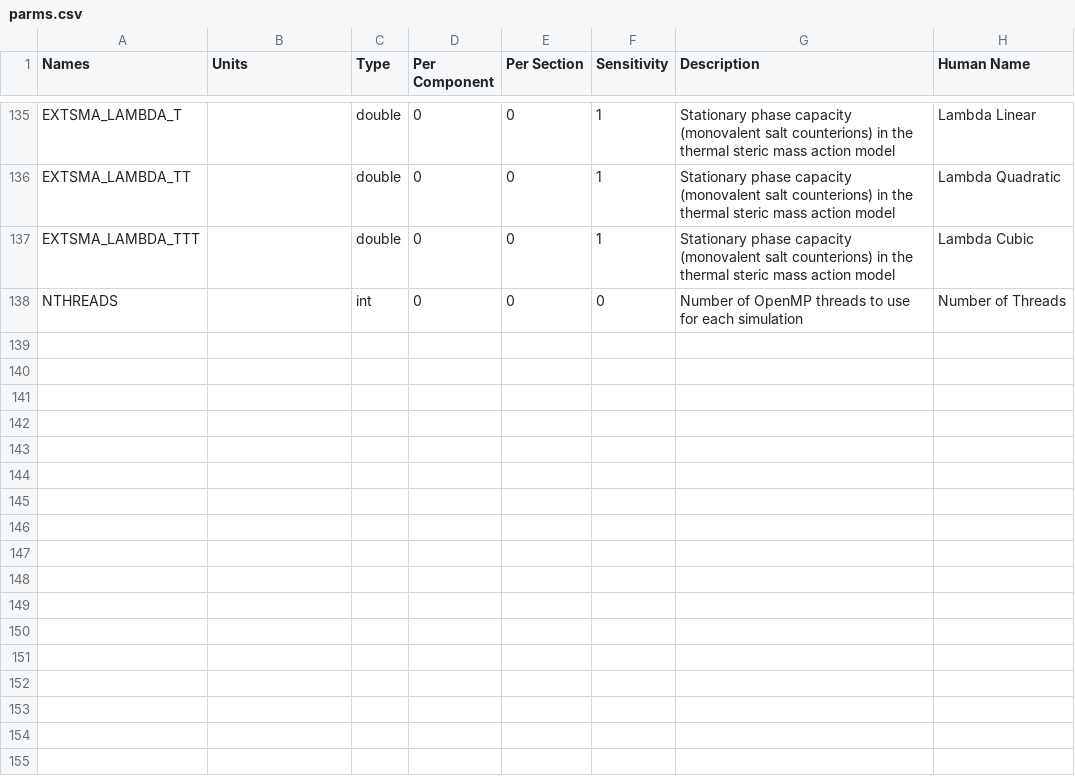
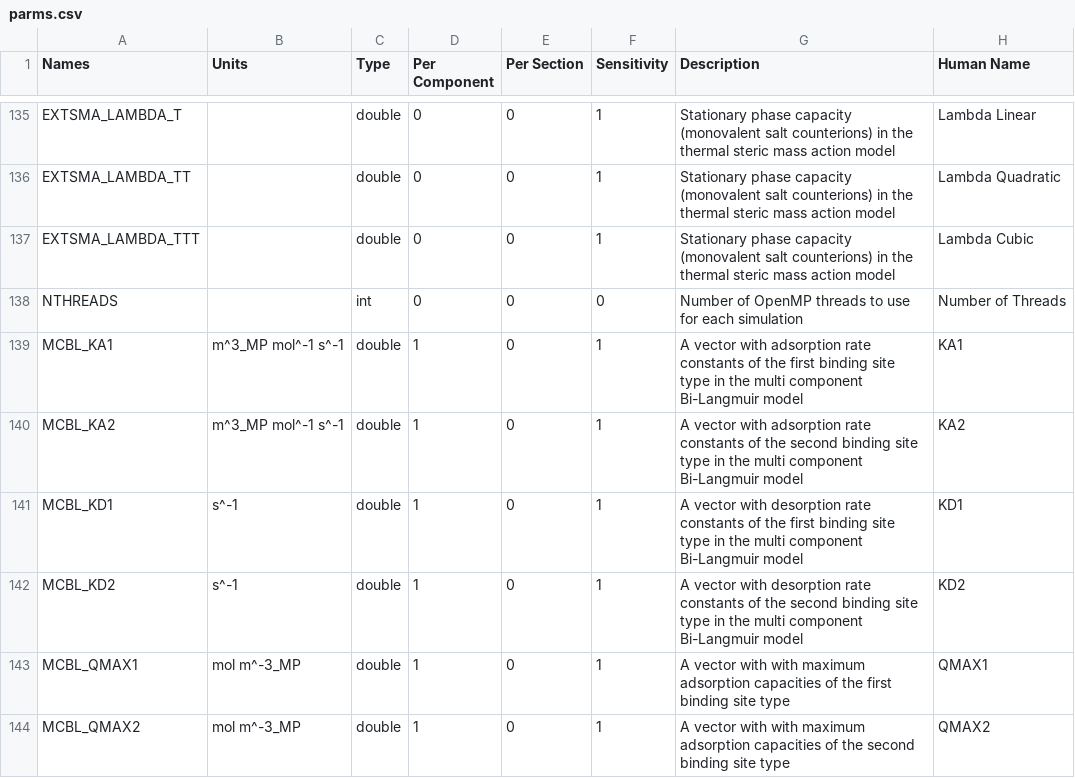
Before and after one commit to modsim/CADET-WEB, a CSV file: CadetWeb/parms.csv, drawn as a sheet; only a part is shown, gaps mark what is left out; the diff names each change by its address in the sheet, - before the commit and + after, or states it on an @@ line.

```diff
--- a/CadetWeb/parms.csv
+++ b/CadetWeb/parms.csv
+row 139: MCBL_KA1 | m^3_MP mol^-1 s^-1 | double | 1 | 0 | 1 | A vector with adsorption rate constants of the first binding site type in the multi component Bi-Langmuir model | KA1
+row 140: MCBL_KA2 | m^3_MP mol^-1 s^-1 | double | 1 | 0 | 1 | A vector with adsorption rate constants of the second binding site type in the multi component Bi-Langmuir model | KA2
+row 141: MCBL_KD1 | s^-1 | double | 1 | 0 | 1 | A vector with desorption rate constants of the first binding site type in the multi component Bi-Langmuir model | KD1
+row 142: MCBL_KD2 | s^-1 | double | 1 | 0 | 1 | A vector with desorption rate constants of the second binding site type in the multi component Bi-Langmuir model | KD2
+row 143: MCBL_QMAX1 | mol m^-3_MP | double | 1 | 0 | 1 | A vector with with maximum adsorption capacities of the first binding site type | QMAX1
+row 144: MCBL_QMAX2 | mol m^-3_MP | double | 1 | 0 | 1 | A vector with with maximum adsorption capacities of the second binding site type | QMAX2
```
Also changed, not shown: CadetWeb/iso.csv, 1 other file.
